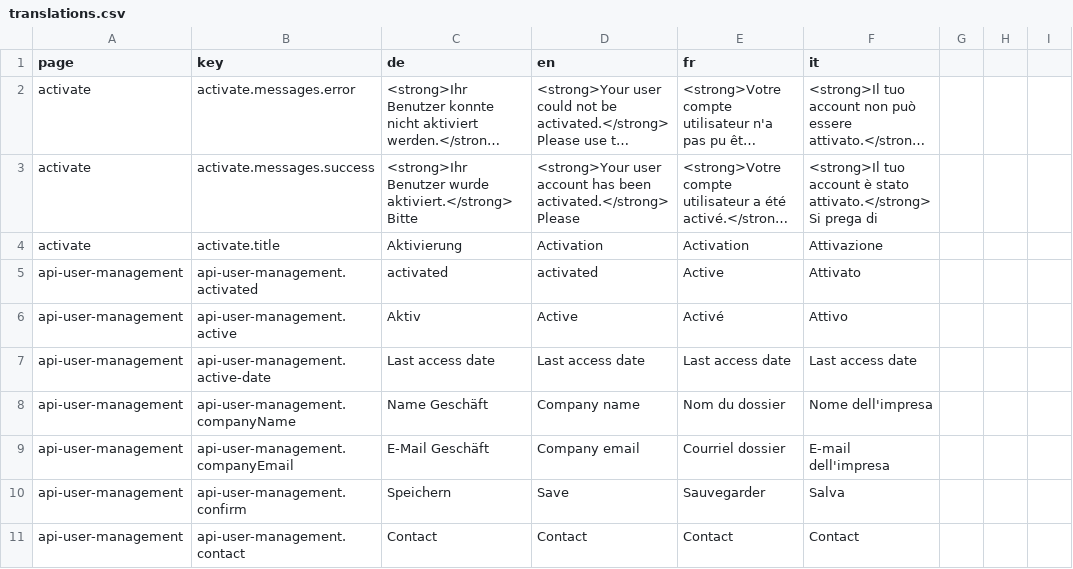
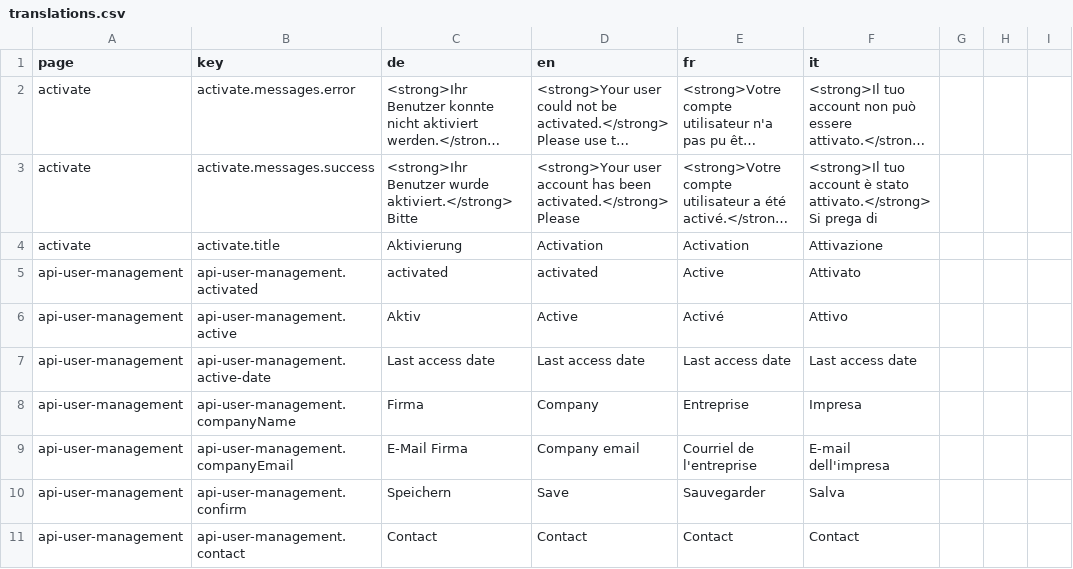
Before and after one commit to Eisfresser/jobroom2, a CSV file: src/main/webapp/i18n/translations.csv, drawn as a sheet; only a part is shown; long unchanged cells end in …; the diff covers the shown part only.

```diff
--- a/src/main/webapp/i18n/translations.csv
+++ b/src/main/webapp/i18n/translations.csv
@@ -7,4 +7,4 @@ api-user-management,api-user-management.active,Aktiv,Active,Activé,Attivo
 api-user-management,api-user-management.active-date,Last access date,Last access date,Last access date,Last access date
-api-user-management,api-user-management.companyName,Name Geschäft,Company name,Nom du dossier,Nome dell'impresa
-api-user-management,api-user-management.companyEmail,E-Mail Geschäft,Company email,Courriel dossier,E-mail dell'impresa
+api-user-management,api-user-management.companyName,Firma,Company,Entreprise,Impresa
+api-user-management,api-user-management.companyEmail,E-Mail Firma,Company email,Courriel de l'entreprise,E-mail dell'impresa
 api-user-management,api-user-management.confirm,Speichern,Save,Sauvegarder,Salva
```
Also changed, not shown: 35 edited cells elsewhere in this file, 20 other files.
